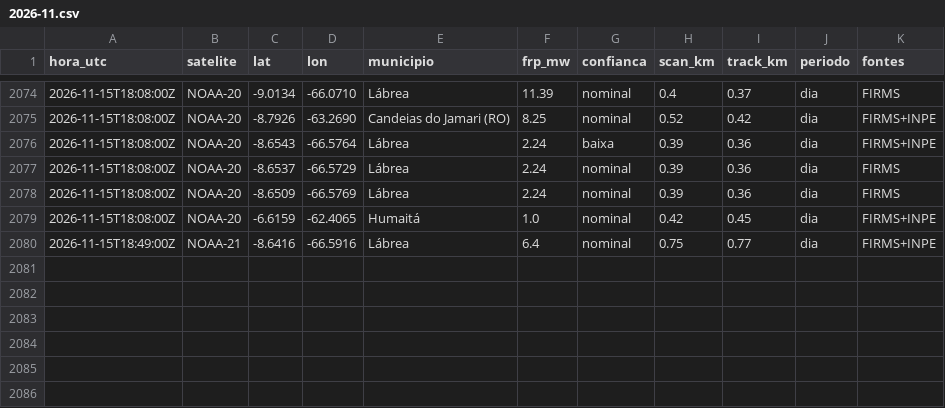
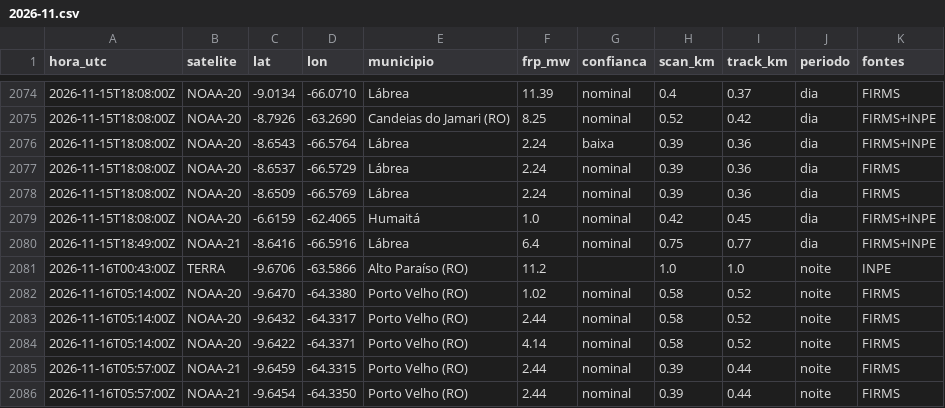
Before and after one commit to UFAMCCA/MonitorBETA, a CSV file: docs/data/historico/humaita/2026-11.csv, drawn as a sheet; only a part is shown, gaps mark what is left out.

```diff
--- a/docs/data/historico/humaita/2026-11.csv
+++ b/docs/data/historico/humaita/2026-11.csv
@@ -2080 +2080,7 @@ hora_utc,satelite,lat,lon,municipio,frp_mw,confianca,scan_km,track_km,periodo,fo
 2026-11-15T18:49:00Z,NOAA-21,-8.6416,-66.5916,Lábrea,6.4,nominal,0.75,0.77,dia,FIRMS+INPE
+2026-11-16T00:43:00Z,TERRA,-9.6706,-63.5866,Alto Paraíso (RO),11.2,,1.0,1.0,noite,INPE
+2026-11-16T05:14:00Z,NOAA-20,-9.6470,-64.3380,Porto Velho (RO),1.02,nominal,0.58,0.52,noite,FIRMS
+2026-11-16T05:14:00Z,NOAA-20,-9.6432,-64.3317,Porto Velho (RO),2.44,nominal,0.58,0.52,noite,FIRMS
+2026-11-16T05:14:00Z,NOAA-20,-9.6422,-64.3371,Porto Velho (RO),4.14,nominal,0.58,0.52,noite,FIRMS
+2026-11-16T05:57:00Z,NOAA-21,-9.6459,-64.3315,Porto Velho (RO),2.44,nominal,0.39,0.44,noite,FIRMS
+2026-11-16T05:57:00Z,NOAA-21,-9.6454,-64.3350,Porto Velho (RO),2.44,nominal,0.39,0.44,noite,FIRMS
```
Also changed, not shown: docs/data/historico/manaus/2026-11.csv, 31 other files.
